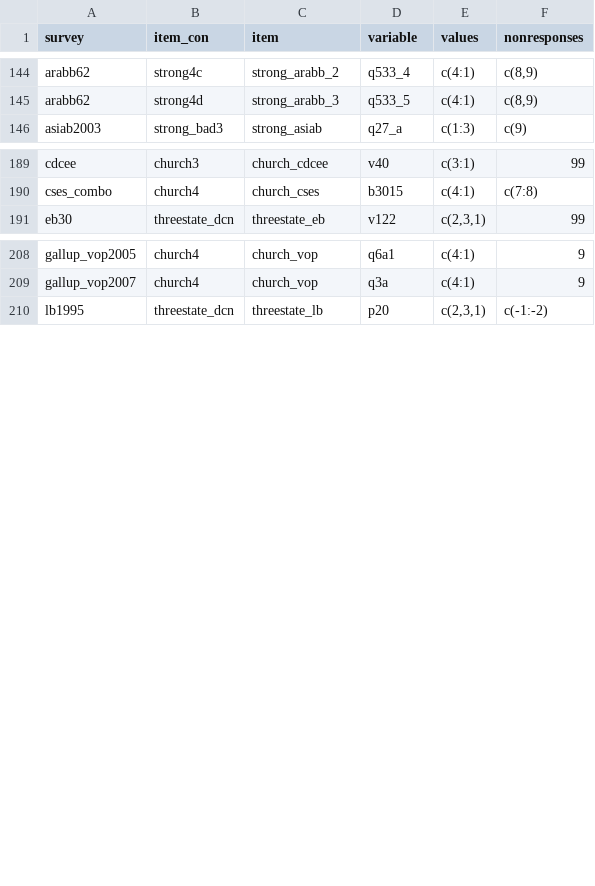
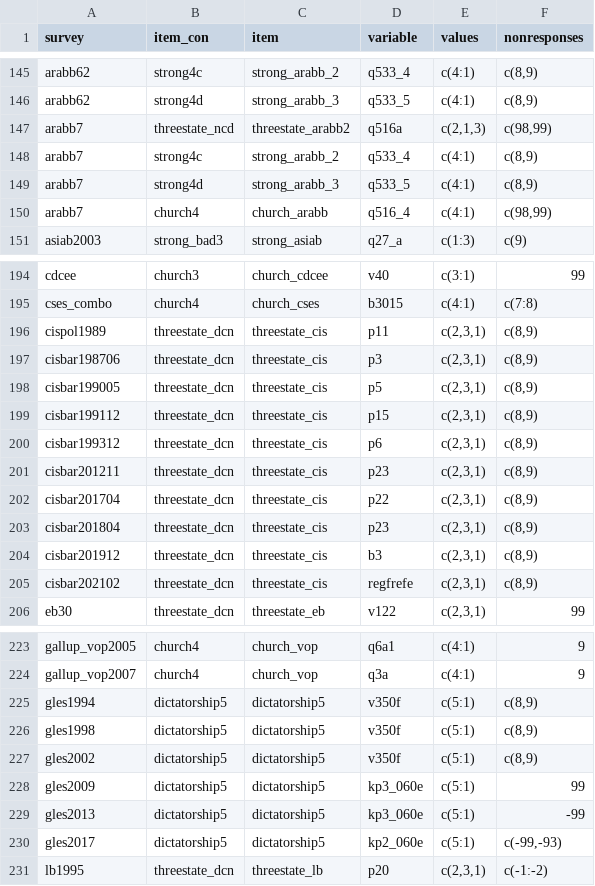
Before and after one commit to fsolt/dcpo_demsupport_data, a CSV file: data-raw/surveys.csv, drawn as a sheet; only a part is shown, gaps mark what is left out; the diff covers the shown part only; the diff names each change by its address in the sheet, - before the commit and + after, or states it on an @@ line.

Commit message:
add allbus, arabb7, cis, gles

```diff
--- a/data-raw/surveys.csv
+++ b/data-raw/surveys.csv
+row 147: arabb7 | threestate_ncd | threestate_arabb2 | q516a | c(2,1,3) | c(98,99)
+row 148: arabb7 | strong4c | strong_arabb_2 | q533_4 | c(4:1) | c(8,9)
+row 149: arabb7 | strong4d | strong_arabb_3 | q533_5 | c(4:1) | c(8,9)
+row 150: arabb7 | church4 | church_arabb | q516_4 | c(4:1) | c(98,99)
+row 196: cispol1989 | threestate_dcn | threestate_cis | p11 | c(2,3,1) | c(8,9)
+row 197: cisbar198706 | threestate_dcn | threestate_cis | p3 | c(2,3,1) | c(8,9)
+row 198: cisbar199005 | threestate_dcn | threestate_cis | p5 | c(2,3,1) | c(8,9)
+row 199: cisbar199112 | threestate_dcn | threestate_cis | p15 | c(2,3,1) | c(8,9)
+row 200: cisbar199312 | threestate_dcn | threestate_cis | p6 | c(2,3,1) | c(8,9)
+row 201: cisbar201211 | threestate_dcn | threestate_cis | p23 | c(2,3,1) | c(8,9)
+row 202: cisbar201704 | threestate_dcn | threestate_cis | p22 | c(2,3,1) | c(8,9)
+row 203: cisbar201804 | threestate_dcn | threestate_cis | p23 | c(2,3,1) | c(8,9)
+row 204: cisbar201912 | threestate_dcn | threestate_cis | b3 | c(2,3,1) | c(8,9)
+row 205: cisbar202102 | threestate_dcn | threestate_cis | regfrefe | c(2,3,1) | c(8,9)
+row 225: gles1994 | dictatorship5 | dictatorship5 | v350f | c(5:1) | c(8,9)
+row 226: gles1998 | dictatorship5 | dictatorship5 | v350f | c(5:1) | c(8,9)
+row 227: gles2002 | dictatorship5 | dictatorship5 | v350f | c(5:1) | c(8,9)
+row 228: gles2009 | dictatorship5 | dictatorship5 | kp3_060e | c(5:1) | 99
+row 229: gles2013 | dictatorship5 | dictatorship5 | kp3_060e | c(5:1) | -99
+row 230: gles2017 | dictatorship5 | dictatorship5 | kp2_060e | c(5:1) | c(-99,-93)
```
Also changed, not shown: 1 added row elsewhere in this file, 2 other files.
